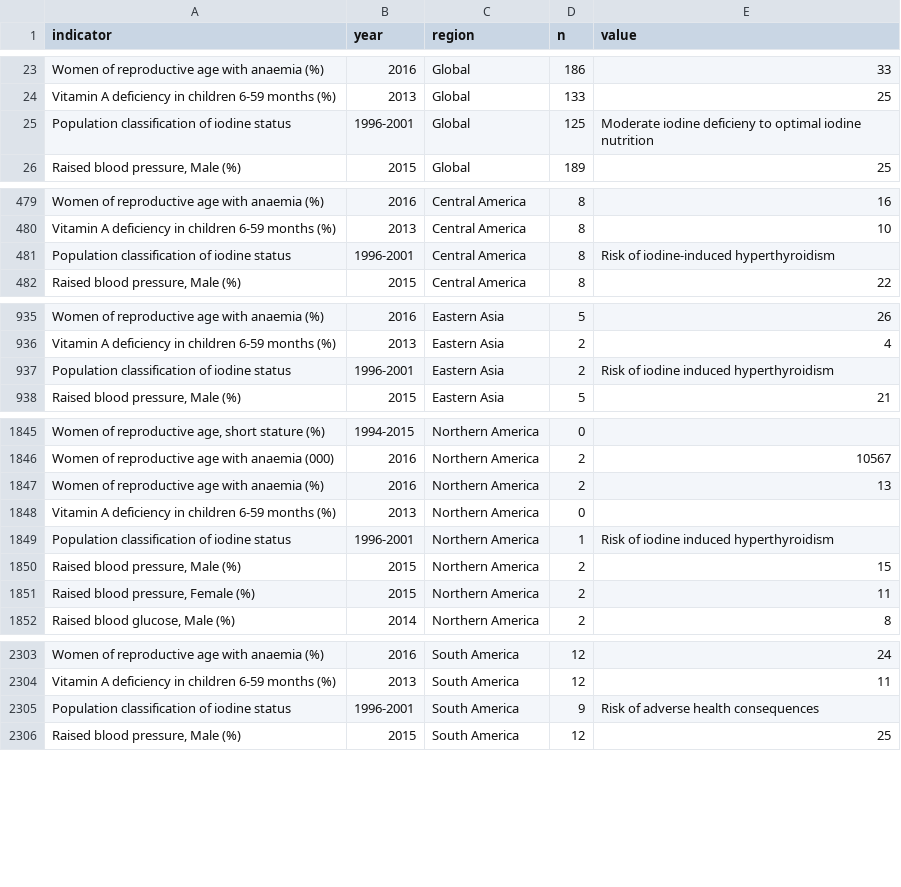
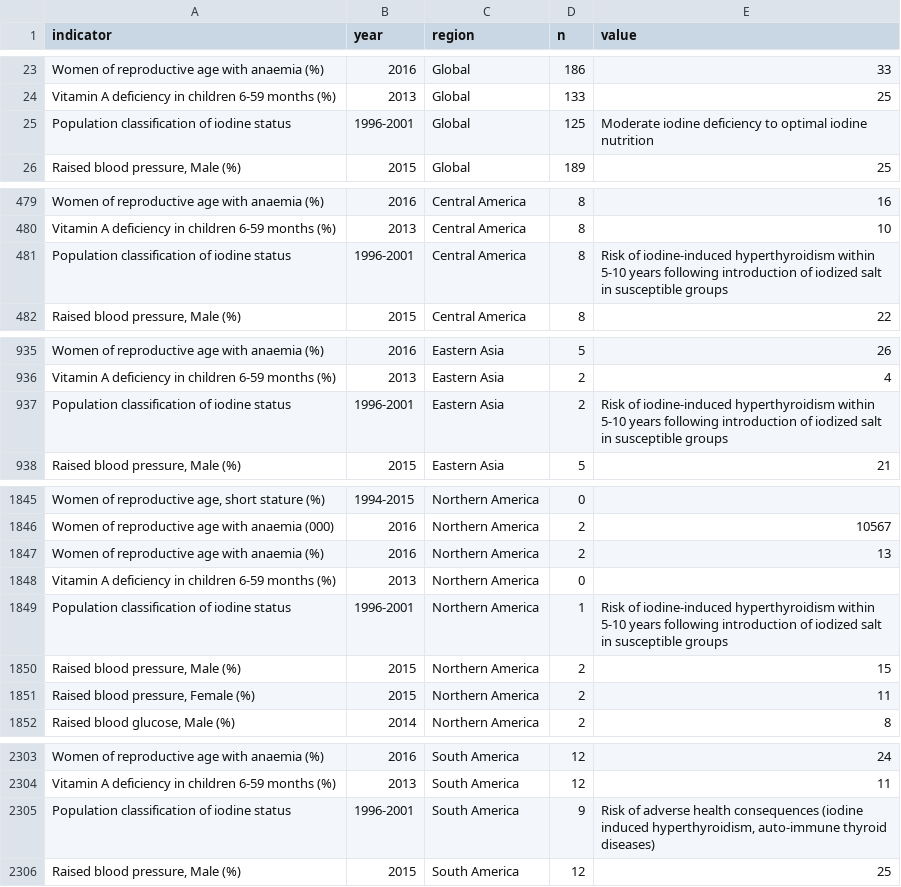
Before and after one commit to akmiller01/alexm-util, a CSV file: DevInit/GNR/2017/agg_long.csv, drawn as a sheet; only a part is shown, gaps mark what is left out; the diff covers the shown part only.

```diff
--- a/DevInit/GNR/2017/agg_long.csv
+++ b/DevInit/GNR/2017/agg_long.csv
@@ -24,3 +24,3 @@ Women of reproductive age with anaemia (%),2016,Global,186,33
 Vitamin A deficiency in children 6-59 months (%),2013,Global,133,25
-Population classification of iodine status,1996-2001,Global,125,Moderate iodine deficieny to optimal iodine nutrition
+Population classification of iodine status,1996-2001,Global,125,Moderate iodine deficiency to optimal iodine nutrition
 "Raised blood pressure, Male (%)",2015,Global,189,25
@@ -480,3 +480,3 @@ Women of reproductive age with anaemia (%),2016,Central America,8,16
 Vitamin A deficiency in children 6-59 months (%),2013,Central America,8,10
-Population classification of iodine status,1996-2001,Central America,8,Risk of iodine-induced hyperthyroidism
+Population classification of iodine status,1996-2001,Central America,8,Risk of iodine-induced hyperthyroidism within 5-10 years following introduction of iodized salt in susceptible groups
 "Raised blood pressure, Male (%)",2015,Central America,8,22
@@ -936,3 +936,3 @@ Women of reproductive age with anaemia (%),2016,Eastern Asia,5,26
 Vitamin A deficiency in children 6-59 months (%),2013,Eastern Asia,2,4
-Population classification of iodine status,1996-2001,Eastern Asia,2,Risk of iodine induced hyperthyroidism
+Population classification of iodine status,1996-2001,Eastern Asia,2,Risk of iodine-induced hyperthyroidism within 5-10 years following introduction of iodized salt in susceptible groups
 "Raised blood pressure, Male (%)",2015,Eastern Asia,5,21
@@ -1848,3 +1848,3 @@ Women of reproductive age with anaemia (%),2016,Northern America,2,13
 Vitamin A deficiency in children 6-59 months (%),2013,Northern America,0,
-Population classification of iodine status,1996-2001,Northern America,1,Risk of iodine induced hyperthyroidism
+Population classification of iodine status,1996-2001,Northern America,1,Risk of iodine-induced hyperthyroidism within 5-10 years following introduction of iodized salt in susceptible groups
 "Raised blood pressure, Male (%)",2015,Northern America,2,15
@@ -2304,3 +2304,3 @@ Women of reproductive age with anaemia (%),2016,South America,12,24
 Vitamin A deficiency in children 6-59 months (%),2013,South America,12,11
-Population classification of iodine status,1996-2001,South America,9,Risk of adverse health consequences
+Population classification of iodine status,1996-2001,South America,9,"Risk of adverse health consequences (iodine induced hyperthyroidism, auto-immune thyroid diseases)"
 "Raised blood pressure, Male (%)",2015,South America,12,25
```
Also changed, not shown: 1 edited cell elsewhere in this file, 5 other files.
